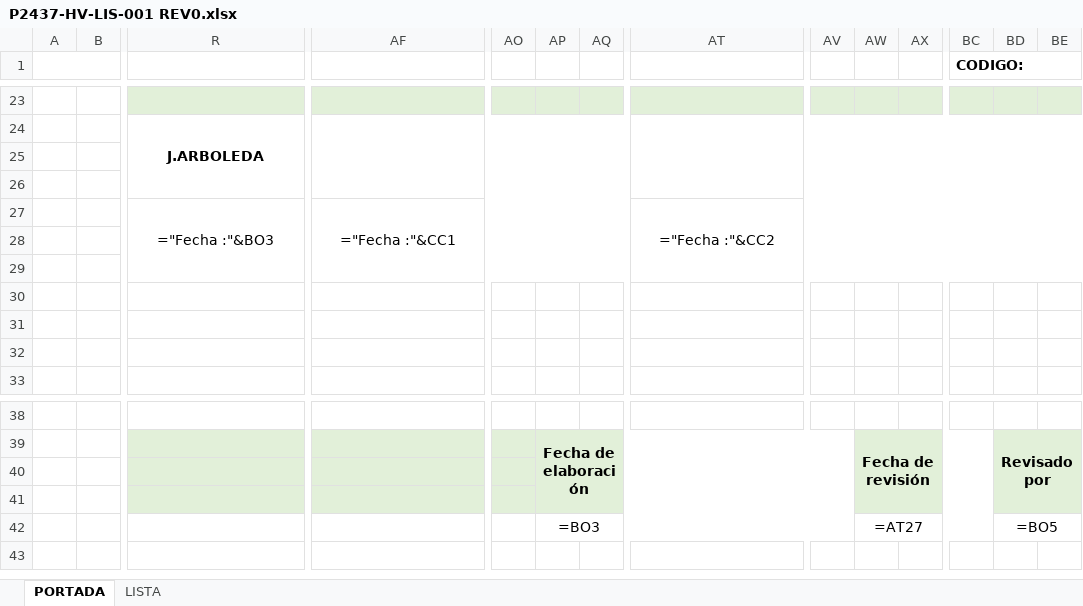
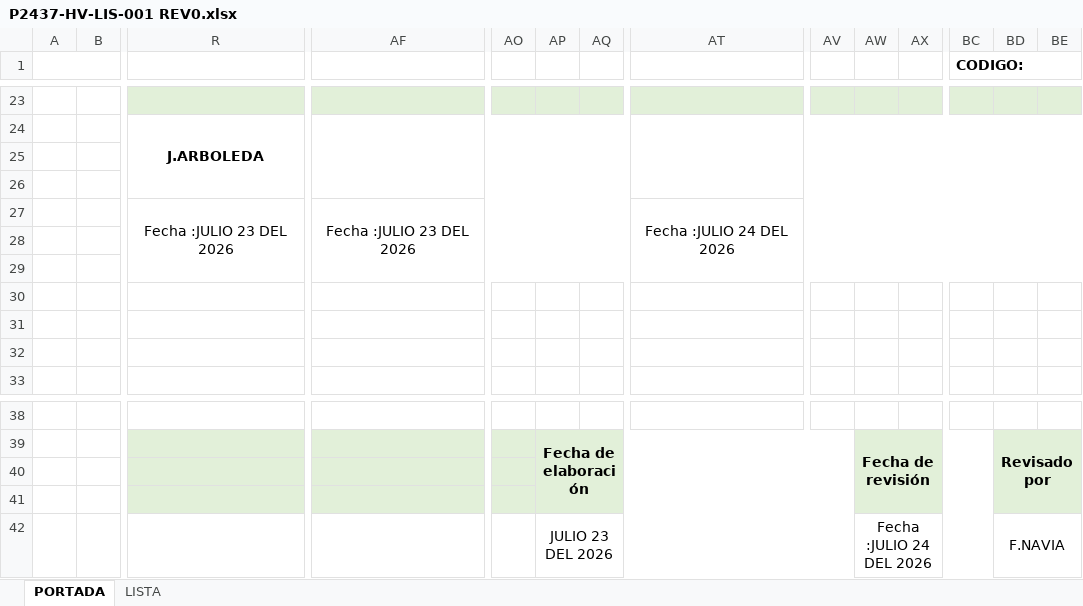
Before and after one commit to INGENDESING/BRINSA-P2437-VENTILACION-LABORATORIO, an Excel workbook: Emisiones/4.0 HV-LISTADOS/P2437-HV-LIS-001 REV0.xlsx, sheet PORTADA, drawn as a sheet; only a part is shown, gaps mark what is left out; values as stored, in another font and other column widths than the file's, no borders; formulas without a stored value are shown as written; charts and pictures not drawn; removed rows and columns are numbered as before the commit, all else as after; rows hold the shown columns only; the diff names each change by its address in the sheet, - before the commit and + after, or states it on an @@ line.

```diff
--- a/Emisiones/4.0 HV-LISTADOS/P2437-HV-LIS-001 REV0.xlsx (sheet PORTADA)
+++ b/Emisiones/4.0 HV-LISTADOS/P2437-HV-LIS-001 REV0.xlsx (sheet PORTADA)
-row 27:  |  | ="Fecha :"&BO3 | ="Fecha :"&CC1 |  |  |  | ="Fecha :"&CC2
+row 27:  |  | Fecha :JULIO 23 DEL 2026 | Fecha :JULIO 23 DEL 2026 |  |  |  | Fecha :JULIO 24 DEL 2026
-AP42: =BO3
+AP42: JULIO 23 DEL 2026
-AW42: =AT27
+AW42: Fecha :JULIO 24 DEL 2026
-BD42: =BO5
+BD42: F.NAVIA
```
Also changed, not shown: sheet LISTA, charts or pictures, 8 other files.
